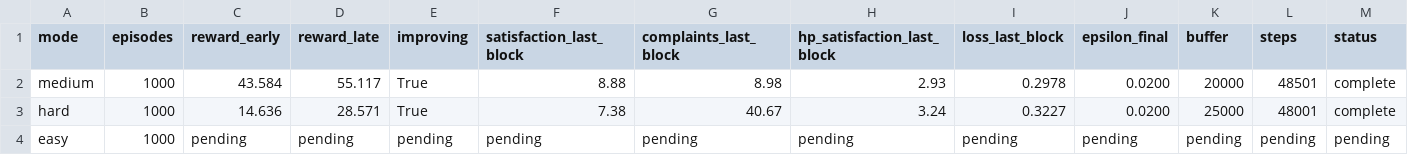
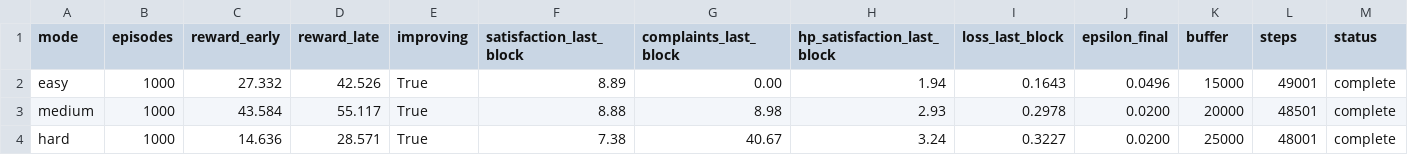
Before and after one commit to anshu-ai-arch/hostalgrid-plus-plus, a CSV file: experiment_runs/2026-04-25_dqn_campaign/tables/master_results_table.csv, drawn as a sheet.

Commit message:
Add easy DQN 1000 artifacts and complete master tables

```diff
--- a/experiment_runs/2026-04-25_dqn_campaign/tables/master_results_table.csv
+++ b/experiment_runs/2026-04-25_dqn_campaign/tables/master_results_table.csv
@@ -1,4 +1,4 @@
 mode,episodes,reward_early,reward_late,improving,satisfaction_last_block,complaints_last_block,hp_satisfaction_last_block,loss_last_block,epsilon_final,buffer,steps,status
+easy,1000,27.332,42.526,True,8.89,0.00,1.94,0.1643,0.0496,15000,49001,complete
 medium,1000,43.584,55.117,True,8.88,8.98,2.93,0.2978,0.0200,20000,48501,complete
 hard,1000,14.636,28.571,True,7.38,40.67,3.24,0.3227,0.0200,25000,48001,complete
-easy,1000,pending,pending,pending,pending,pending,pending,pending,pending,pending,pending,pending
```
Also changed, not shown: 5 other files.
